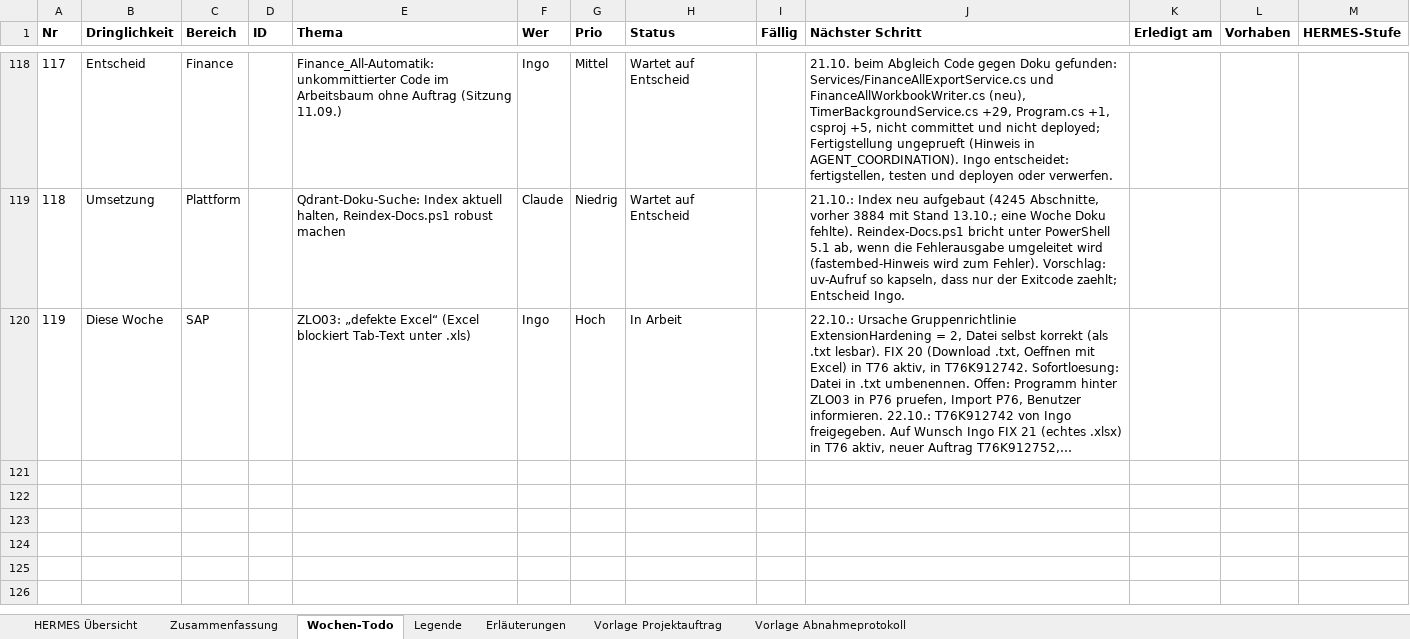
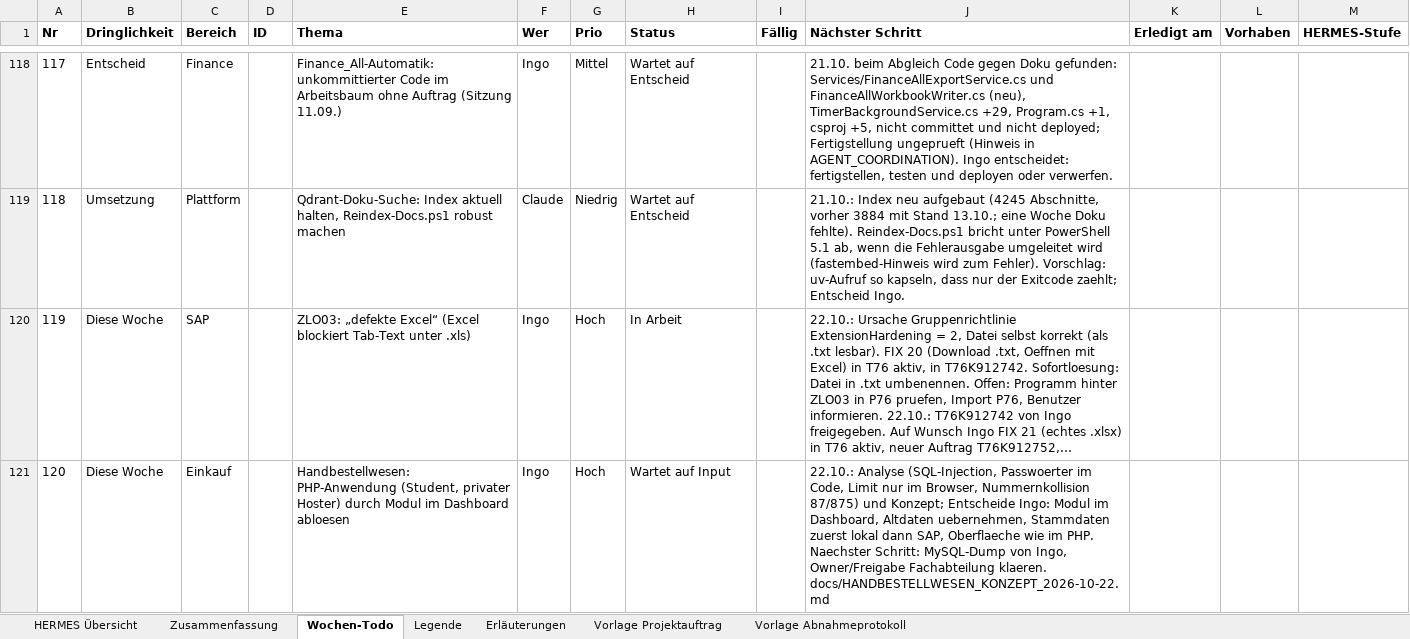
Before and after one commit to metacube2/Ai, an Excel workbook: TrafagSalesExporter/projektmanagement/Wochen_Todo.xlsx, sheet Wochen-Todo, drawn as a sheet; only a part is shown, gaps mark what is left out; long unchanged cells end in …; values as stored, in another font and other column widths than the file's, no borders; the diff names each change by its address in the sheet, - before the commit and + after, or states it on an @@ line.

```diff
--- a/TrafagSalesExporter/projektmanagement/Wochen_Todo.xlsx (sheet Wochen-Todo)
+++ b/TrafagSalesExporter/projektmanagement/Wochen_Todo.xlsx (sheet Wochen-Todo)
+row 121: 120 | Diese Woche | Einkauf |  | Handbestellwesen: PHP-Anwendung (Student, privater Hoster) durch Modul im Dashboard abloesen | Ingo | Hoch | Wartet auf Input |  | 22.10.: Analyse (SQL-Injection, Passwoerter im Code, Limit nur im Browser, Nummernkollision 87/875) und Konzept; Entscheide Ingo: Modul im Dashboard, Altdaten uebernehmen, Stammdaten zuerst lokal dann SAP, Oberflaeche wie im PHP. Naechster Schritt: MySQL-Dump von Ingo, Owner/Freigabe Fachabteilung klaeren. docs/HANDBESTELLWESEN_KONZEPT_2026-10-22.md
```
Also changed, not shown: TrafagSalesExporter/projektmanagement/Status_kurz.xlsx, 7 other files.
